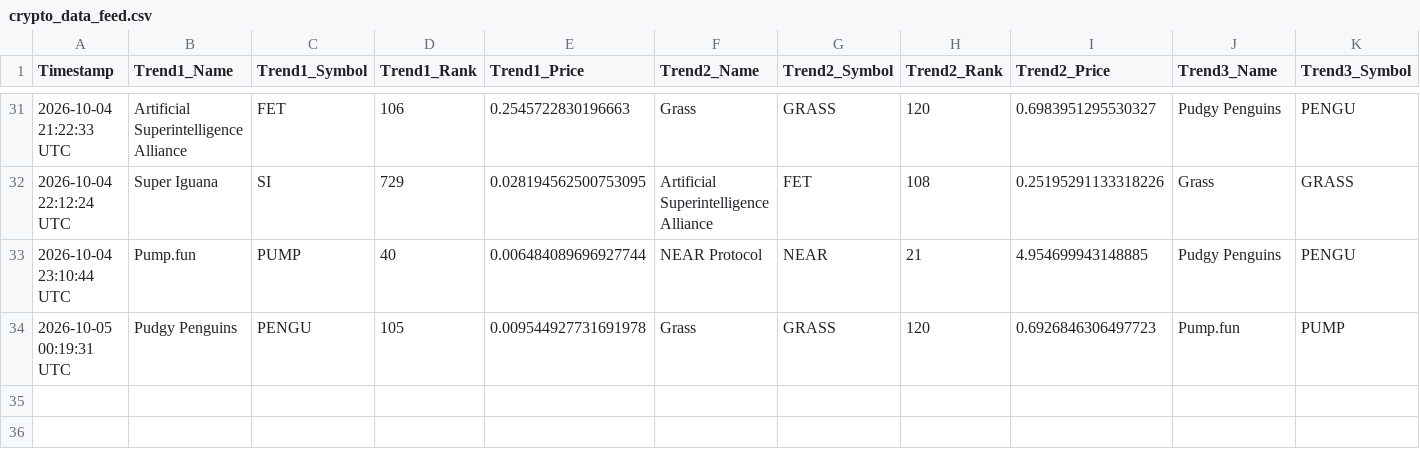
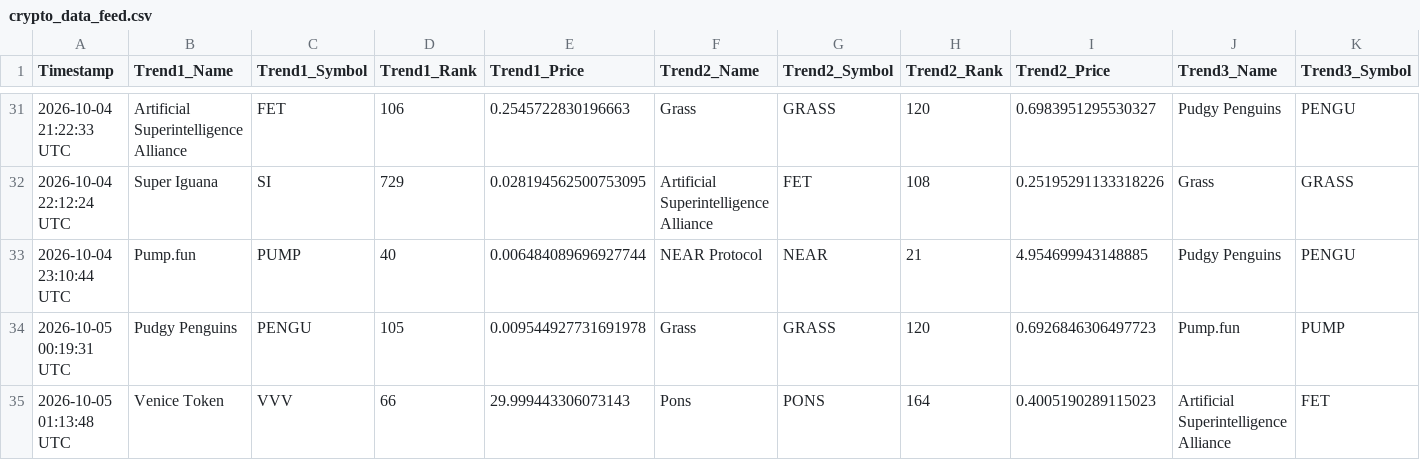
Before and after one commit to ezio-prog/crypto-data-grid, a CSV file: crypto_data_feed.csv, drawn as a sheet; only a part is shown, gaps mark what is left out; rows hold the shown columns only; the diff names each change by its address in the sheet, - before the commit and + after, or states it on an @@ line.

Commit message:
Automated update: Logged data string [skip ci]

```diff
--- a/crypto_data_feed.csv
+++ b/crypto_data_feed.csv
+row 35: 2026-10-05 01:13:48 UTC | Venice Token | VVV | 66 | 29.999443306073143 | Pons | PONS | 164 | 0.4005190289115023 | Artificial Superintelligence Alliance | FET
```
